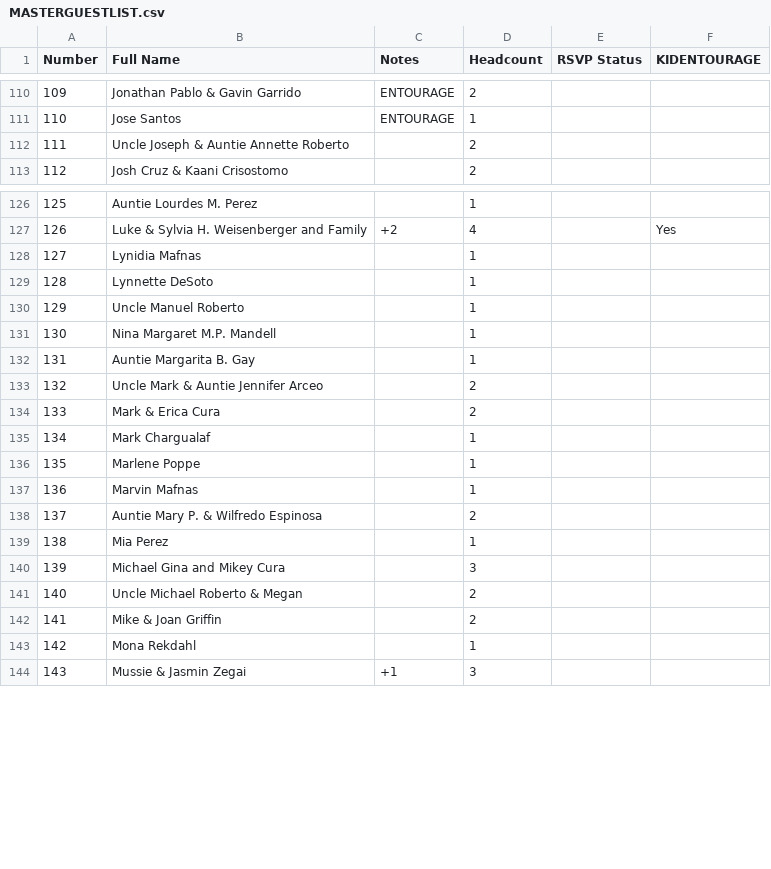
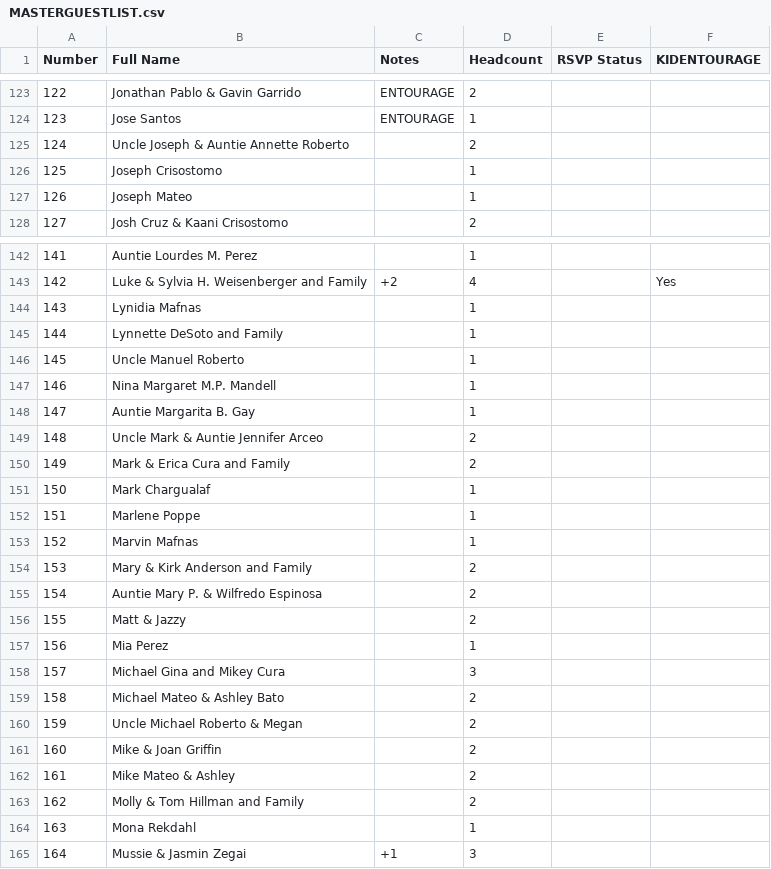
Before and after one commit to SHISLER671/WeddingWebsite, a CSV file: MASTERGUESTLIST.csv, drawn as a sheet; only a part is shown, gaps mark what is left out; addresses are those after the commit; the diff covers the shown part only; the diff names each change by its address in the sheet, - before the commit and + after, or states it on an @@ line.

Commit message:
Update guest lists: renumber and alphabetize all CSV files, add missing names to MASTERGUESTLIST

```diff
--- a/MASTERGUESTLIST.csv
+++ b/MASTERGUESTLIST.csv
@@ column A (Number) renumbered between rows 9 and 232 @@
+row 126: 125 | Joseph Crisostomo |  | 1
+row 127: 126 | Joseph Mateo |  | 1
-B145 (Full Name): Lynnette DeSoto
+B145 (Full Name): Lynnette DeSoto and Family
-B150 (Full Name): Mark & Erica Cura
+B150 (Full Name): Mark & Erica Cura and Family
+row 154: 153 | Mary & Kirk Anderson and Family |  | 2
@@ row 211 moved to row 156: 155 @@
+row 159: 158 | Michael Mateo & Ashley Bato |  | 2
@@ row 219 moved to row 162: 161 @@
+row 163: 162 | Molly & Tom Hillman and Family |  | 2
```
Also changed, not shown: 8 added rows, 4 removed rows, 10 moved rows and 2 edited cells elsewhere in this file, 0FFISLANDb.csv, ATTENDEESBride.csv, 3 other files.
